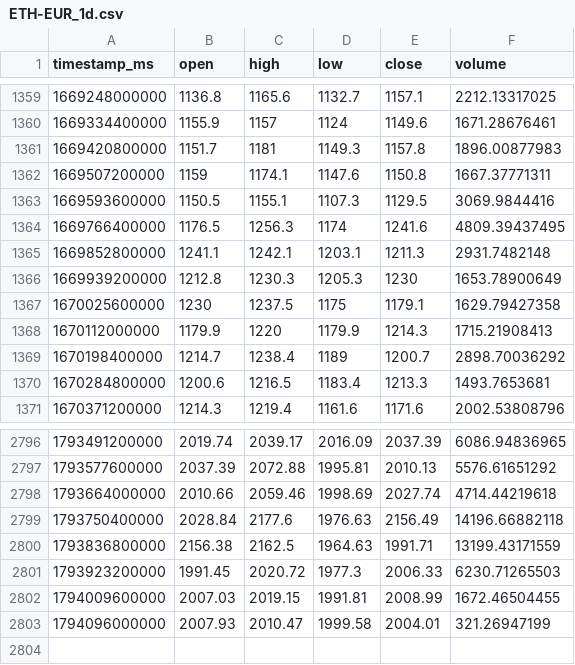
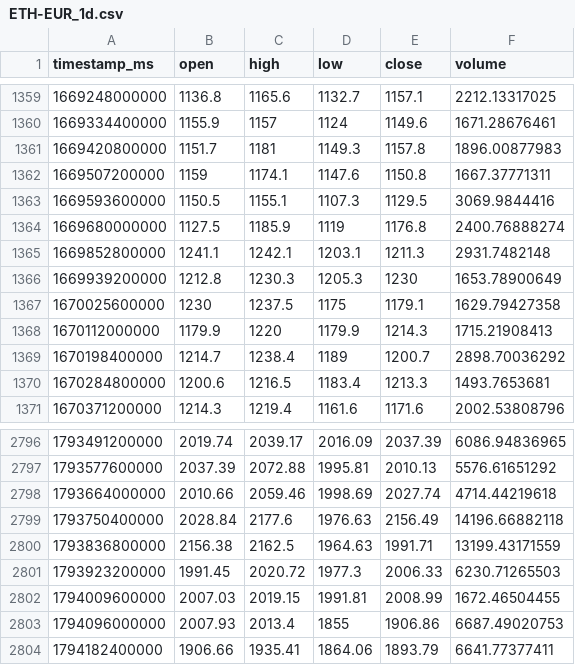
Before and after one commit to joejoe2024/trading-data, a CSV file: data/ETH-EUR_1d.csv, drawn as a sheet; only a part is shown, gaps mark what is left out.

```diff
--- a/data/ETH-EUR_1d.csv
+++ b/data/ETH-EUR_1d.csv
@@ -1363,3 +1363,3 @@ timestamp_ms,open,high,low,close,volume
 1669593600000,1150.5,1155.1,1107.3,1129.5,3069.9844416
-1669766400000,1176.5,1256.3,1174,1241.6,4809.39437495
+1669680000000,1127.5,1185.9,1119,1176.8,2400.76888274
 1669852800000,1241.1,1242.1,1203.1,1211.3,2931.7482148
@@ -2802,2 +2802,3 @@ timestamp_ms,open,high,low,close,volume
 1794009600000,2007.03,2019.15,1991.81,2008.99,1672.46504455
-1794096000000,2007.93,2010.47,1999.58,2004.01,321.26947199
+1794096000000,2007.93,2013.4,1855,1906.86,6687.49020753
+1794182400000,1906.66,1935.41,1864.06,1893.79,6641.77377411
```
Also changed, not shown: data/BTC-EUR_1d.csv, data/BTC-EUR_4h.csv, 5 other files.
